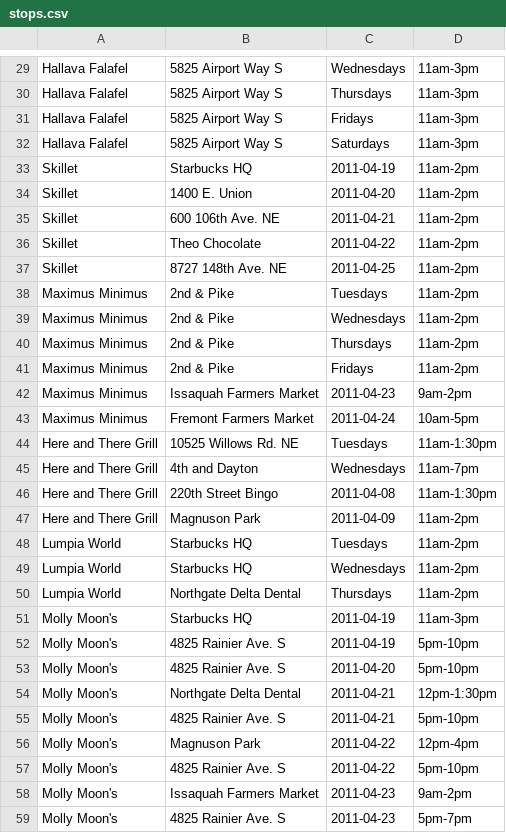
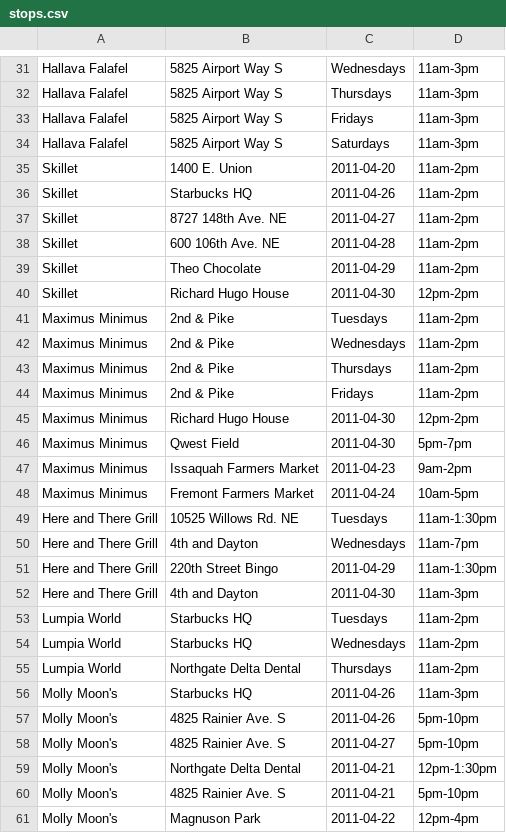
Before and after one commit to jmartenstein/streetfood, a CSV file: data/stops.csv, drawn as a sheet; only a part is shown, gaps mark what is left out; the shorter side is filled out with more unchanged rows; the diff covers the shown part only.

Commit message:
updated data

```diff
--- a/data/stops.csv
+++ b/data/stops.csv
@@ -32,7 +34,8 @@ Hallava Falafel,5825 Airport Way S,Fridays,11am-3pm
 Hallava Falafel,5825 Airport Way S,Saturdays,11am-3pm
-Skillet,Starbucks HQ,2011-04-19,11am-2pm
 Skillet,1400 E. Union,2011-04-20,11am-2pm
-Skillet,600 106th Ave. NE,2011-04-21,11am-2pm
-Skillet,Theo Chocolate,2011-04-22,11am-2pm
-Skillet,8727 148th Ave. NE,2011-04-25,11am-2pm
+Skillet,Starbucks HQ,2011-04-26,11am-2pm
+Skillet,8727 148th Ave. NE,2011-04-27,11am-2pm
+Skillet,600 106th Ave. NE,2011-04-28,11am-2pm
+Skillet,Theo Chocolate,2011-04-29,11am-2pm
+Skillet,Richard Hugo House,2011-04-30,12pm-2pm
 Maximus Minimus,2nd & Pike,Tuesdays,11am-2pm
@@ -41,2 +44,4 @@ Maximus Minimus,2nd & Pike,Thursdays,11am-2pm
 Maximus Minimus,2nd & Pike,Fridays,11am-2pm
+Maximus Minimus,Richard Hugo House,2011-04-30,12pm-2pm
+Maximus Minimus,Qwest Field,2011-04-30,5pm-7pm
 Maximus Minimus,Issaquah Farmers Market,2011-04-23,9am-2pm
@@ -45,4 +50,4 @@ Here and There Grill,10525 Willows Rd. NE,Tuesdays,11am-1:30pm
 Here and There Grill,4th and Dayton,Wednesdays,11am-7pm
-Here and There Grill,220th Street Bingo,2011-04-08,11am-1:30pm
-Here and There Grill,Magnuson Park,2011-04-09,11am-2pm
+Here and There Grill,220th Street Bingo,2011-04-29,11am-1:30pm
+Here and There Grill,4th and Dayton,2011-04-30,11am-3pm
 Lumpia World,Starbucks HQ,Tuesdays,11am-2pm
@@ -50,5 +55,5 @@ Lumpia World,Starbucks HQ,Wednesdays,11am-2pm
 Lumpia World,Northgate Delta Dental,Thursdays,11am-2pm
-Molly Moon's,Starbucks HQ,2011-04-19,11am-3pm
-Molly Moon's,4825 Rainier Ave. S,2011-04-19,5pm-10pm
-Molly Moon's,4825 Rainier Ave. S,2011-04-20,5pm-10pm
+Molly Moon's,Starbucks HQ,2011-04-26,11am-3pm
+Molly Moon's,4825 Rainier Ave. S,2011-04-26,5pm-10pm
+Molly Moon's,4825 Rainier Ave. S,2011-04-27,5pm-10pm
 Molly Moon's,Northgate Delta Dental,2011-04-21,12pm-1:30pm
```
Also changed, not shown: 2 added rows and 1 edited cell elsewhere in this file, data/locations.csv.
